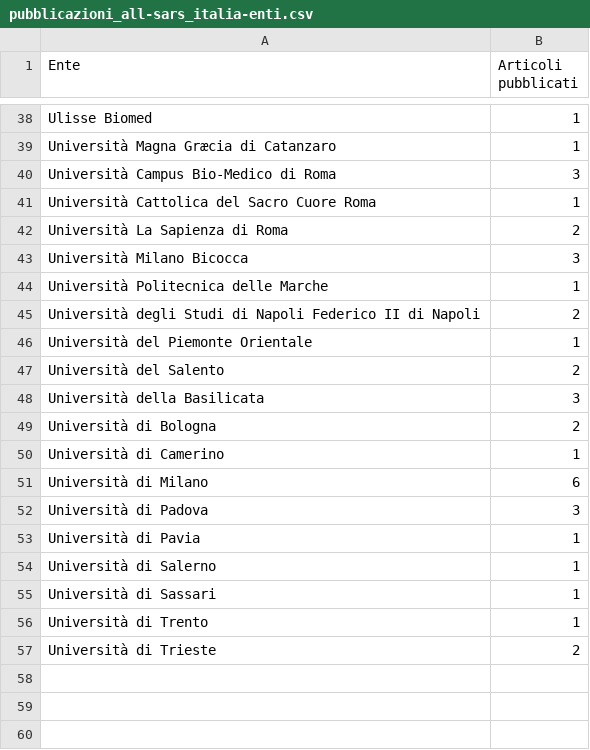
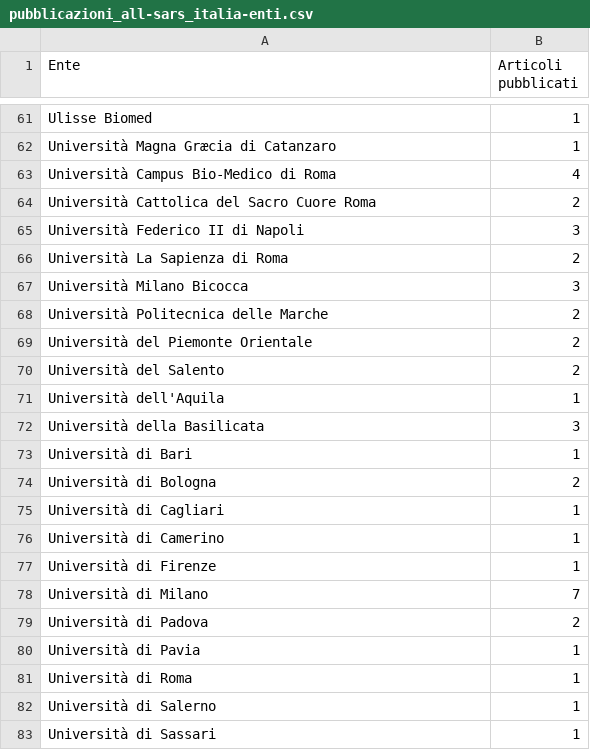
Before and after one commit to sergiocima/Pubblicazioni-SARS-Cov-2, a CSV file: pubblicazioni_all-sars_italia-enti.csv, drawn as a sheet; only a part is shown, gaps mark what is left out; the shorter side is filled out with more unchanged rows; the diff covers the shown part only.

```diff
--- a/pubblicazioni_all-sars_italia-enti.csv
+++ b/pubblicazioni_all-sars_italia-enti.csv
@@ -39,16 +62,21 @@
 "Università Magna Græcia di Catanzaro",1
-"Università Campus Bio-Medico di Roma",3
-"Università Cattolica del Sacro Cuore Roma",1
+"Università Campus Bio-Medico di Roma",4
+"Università Cattolica del Sacro Cuore Roma",2
+"Università Federico II di Napoli",3
 "Università La Sapienza di Roma",2
 "Università Milano Bicocca",3
-"Università Politecnica delle Marche",1
-"Università degli Studi di Napoli Federico II di Napoli",2
-"Università del Piemonte Orientale",1
+"Università Politecnica delle Marche",2
+"Università del Piemonte Orientale",2
 "Università del Salento",2
+"Università dell'Aquila",1
 "Università della Basilicata",3
+"Università di Bari",1
 "Università di Bologna",2
+"Università di Cagliari",1
 "Università di Camerino",1
-"Università di Milano",6
-"Università di Padova",3
+"Università di Firenze",1
+"Università di Milano",7
+"Università di Padova",2
 "Università di Pavia",1
+"Università di Roma",1
 "Università di Salerno",1
```
Also changed, not shown: 30 added rows, 7 removed rows and 12 edited cells elsewhere in this file, pubblicazioni_all-sars_collaborazioni-paesi.csv, pubblicazioni_all-sars_giorno.csv, 3 other files.
